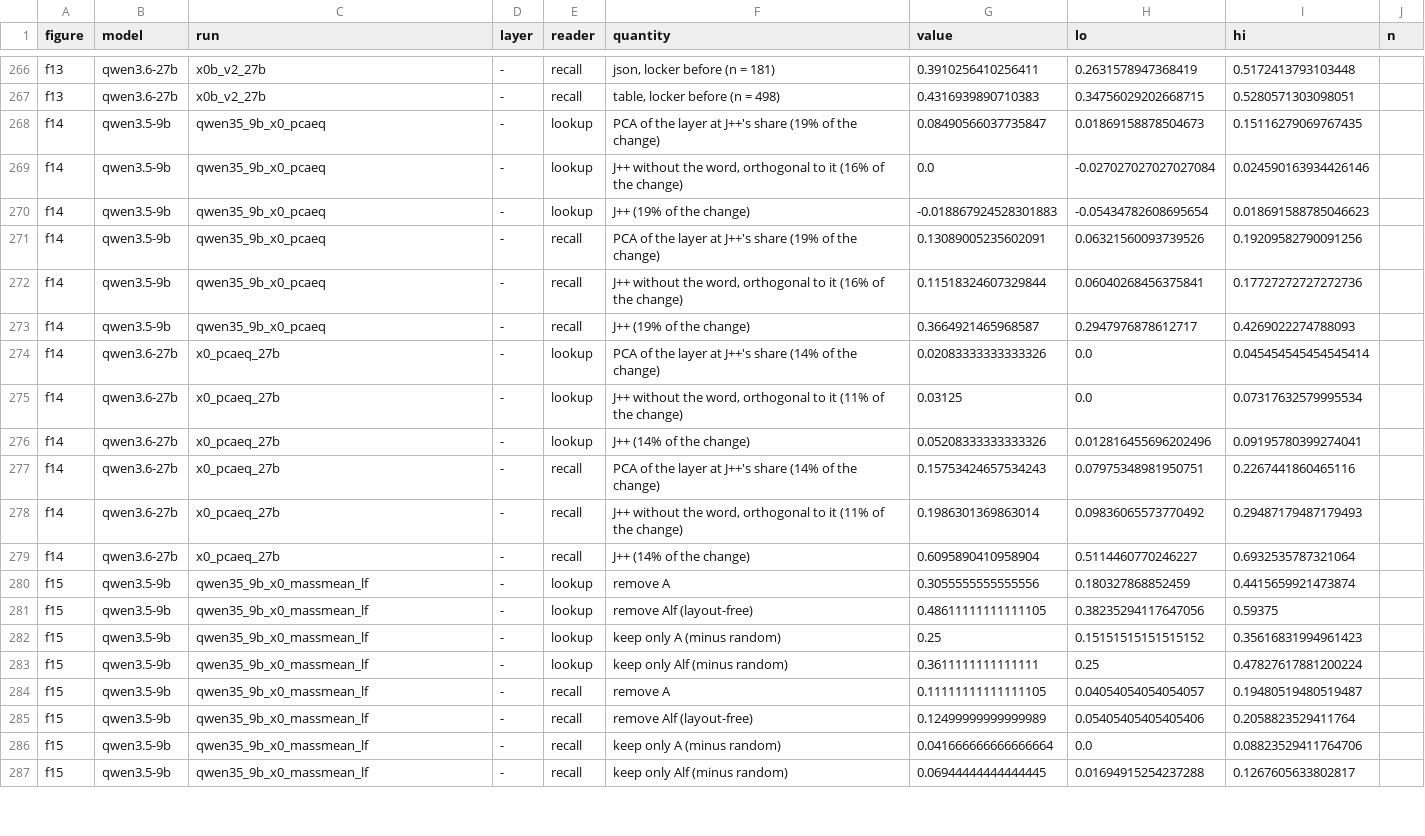
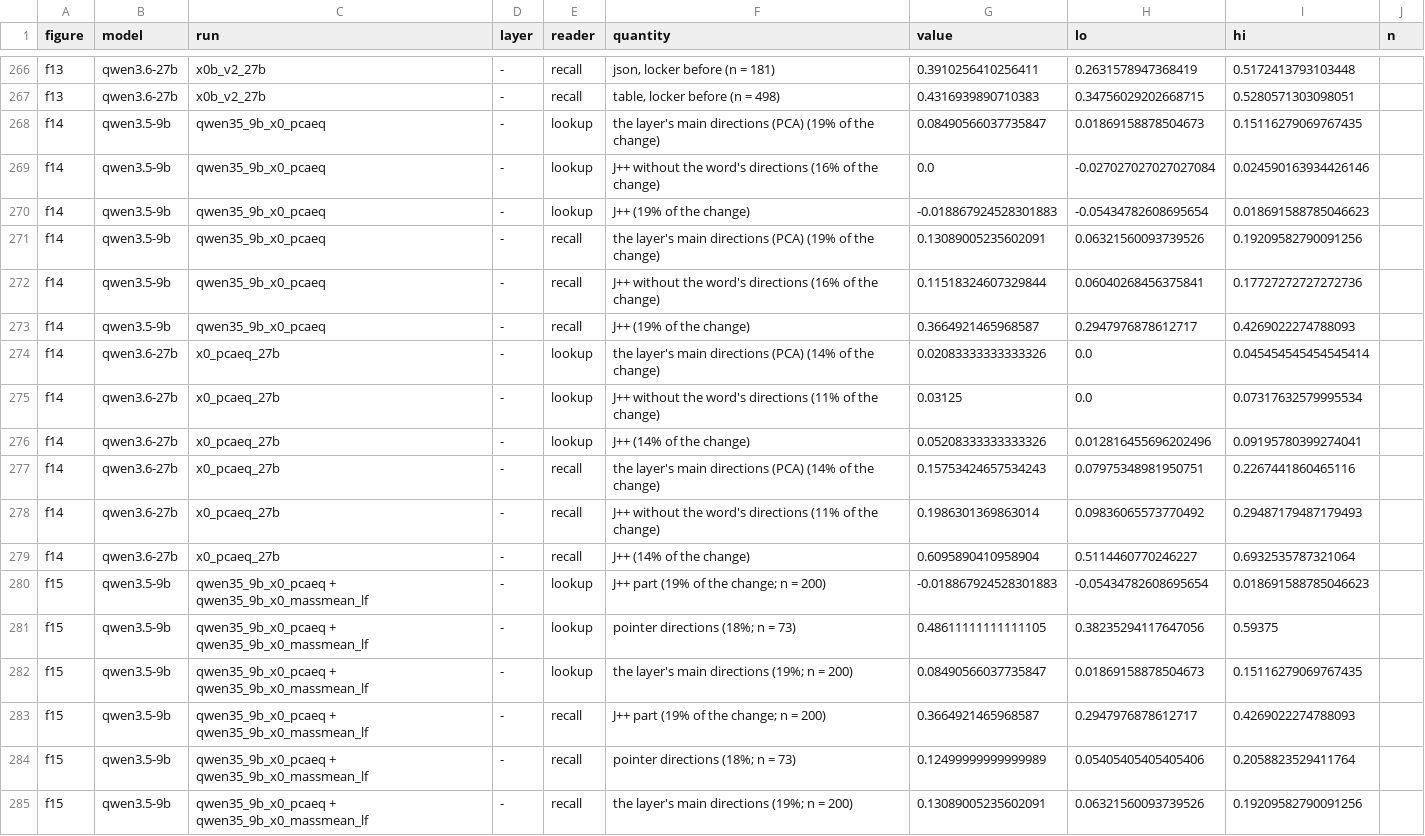
Before and after one commit to zach-perlman/bridge-jspace, a CSV file: figures/status_2026-10-24/data.csv, drawn as a sheet; only a part is shown, gaps mark what is left out; the diff covers the shown part only.

```diff
--- a/figures/status_2026-10-24/data.csv
+++ b/figures/status_2026-10-24/data.csv
@@ -267,21 +272,19 @@ f13,qwen3.6-27b,x0b_v2_27b,-,recall,"json, locker before (n = 181)",0.3910256410
 f13,qwen3.6-27b,x0b_v2_27b,-,recall,"table, locker before (n = 498)",0.4316939890710383,0.34756029202668715,0.5280571303098051,
-f14,qwen3.5-9b,qwen35_9b_x0_pcaeq,-,lookup,PCA of the layer at J++'s share (19% of the change),0.08490566037735847,0.01869158878504673,0.15116279069767435,
-f14,qwen3.5-9b,qwen35_9b_x0_pcaeq,-,lookup,"J++ without the word, orthogonal to it (16% of the change)",0.0,-0.027027027027027084,0.024590163934426146,
+f14,qwen3.5-9b,qwen35_9b_x0_pcaeq,-,lookup,the layer's main directions (PCA) (19% of the change),0.08490566037735847,0.01869158878504673,0.15116279069767435,
+f14,qwen3.5-9b,qwen35_9b_x0_pcaeq,-,lookup,J++ without the word's directions (16% of the change),0.0,-0.027027027027027084,0.024590163934426146,
 f14,qwen3.5-9b,qwen35_9b_x0_pcaeq,-,lookup,J++ (19% of the change),-0.018867924528301883,-0.05434782608695654,0.018691588785046623,
-f14,qwen3.5-9b,qwen35_9b_x0_pcaeq,-,recall,PCA of the layer at J++'s share (19% of the change),0.13089005235602091,0.06321560093739526,0.19209582790091256,
-f14,qwen3.5-9b,qwen35_9b_x0_pcaeq,-,recall,"J++ without the word, orthogonal to it (16% of the change)",0.11518324607329844,0.06040268456375841,0.17727272727272736,
+f14,qwen3.5-9b,qwen35_9b_x0_pcaeq,-,recall,the layer's main directions (PCA) (19% of the change),0.13089005235602091,0.06321560093739526,0.19209582790091256,
+f14,qwen3.5-9b,qwen35_9b_x0_pcaeq,-,recall,J++ without the word's directions (16% of the change),0.11518324607329844,0.06040268456375841,0.17727272727272736,
 f14,qwen3.5-9b,qwen35_9b_x0_pcaeq,-,recall,J++ (19% of the change),0.3664921465968587,0.2947976878612717,0.4269022274788093,
-f14,qwen3.6-27b,x0_pcaeq_27b,-,lookup,PCA of the layer at J++'s share (14% of the change),0.02083333333333326,0.0,0.045454545454545414,
-f14,qwen3.6-27b,x0_pcaeq_27b,-,lookup,"J++ without the word, orthogonal to it (11% of the change)",0.03125,0.0,0.07317632579995534,
+f14,qwen3.6-27b,x0_pcaeq_27b,-,lookup,the layer's main directions (PCA) (14% of the change),0.02083333333333326,0.0,0.045454545454545414,
+f14,qwen3.6-27b,x0_pcaeq_27b,-,lookup,J++ without the word's directions (11% of the change),0.03125,0.0,0.07317632579995534,
 f14,qwen3.6-27b,x0_pcaeq_27b,-,lookup,J++ (14% of the change),0.05208333333333326,0.012816455696202496,0.09195780399274041,
-f14,qwen3.6-27b,x0_pcaeq_27b,-,recall,PCA of the layer at J++'s share (14% of the change),0.15753424657534243,0.07975348981950751,0.2267441860465116,
-f14,qwen3.6-27b,x0_pcaeq_27b,-,recall,"J++ without the word, orthogonal to it (11% of the change)",0.1986301369863014,0.09836065573770492,0.29487179487179493,
+f14,qwen3.6-27b,x0_pcaeq_27b,-,recall,the layer's main directions (PCA) (14% of the change),0.15753424657534243,0.07975348981950751,0.2267441860465116,
+f14,qwen3.6-27b,x0_pcaeq_27b,-,recall,J++ without the word's directions (11% of the change),0.1986301369863014,0.09836065573770492,0.29487179487179493,
 f14,qwen3.6-27b,x0_pcaeq_27b,-,recall,J++ (14% of the change),0.6095890410958904,0.5114460770246227,0.6932535787321064,
-f15,qwen3.5-9b,qwen35_9b_x0_massmean_lf,-,lookup,remove A,0.3055555555555556,0.180327868852459,0.4415659921473874,
-f15,qwen3.5-9b,qwen35_9b_x0_massmean_lf,-,lookup,remove Alf (layout-free),0.48611111111111105,0.38235294117647056,0.59375,
-f15,qwen3.5-9b,qwen35_9b_x0_massmean_lf,-,lookup,keep only A (minus random),0.25,0.15151515151515152,0.35616831994961423,
-f15,qwen3.5-9b,qwen35_9b_x0_massmean_lf,-,lookup,keep only Alf (minus random),0.3611111111111111,0.25,0.47827617881200224,
-f15,qwen3.5-9b,qwen35_9b_x0_massmean_lf,-,recall,remove A,0.11111111111111105,0.04054054054054057,0.19480519480519487,
-f15,qwen3.5-9b,qwen35_9b_x0_massmean_lf,-,recall,remove Alf (layout-free),0.12499999999999989,0.05405405405405406,0.2058823529411764,
-f15,qwen3.5-9b,qwen35_9b_x0_massmean_lf,-,recall,keep only A (minus random),0.041666666666666664,0.0,0.08823529411764706,
-f15,qwen3.5-9b,qwen35_9b_x0_massmean_lf,-,recall,keep only Alf (minus random),0.06944444444444445,0.01694915254237288,0.1267605633802817,
+f15,qwen3.5-9b,qwen35_9b_x0_pcaeq + qwen35_9b_x0_massmean_lf,-,lookup,J++ part (19% of the change; n = 200),-0.018867924528301883,-0.05434782608695654,0.018691588785046623,
+f15,qwen3.5-9b,qwen35_9b_x0_pcaeq + qwen35_9b_x0_massmean_lf,-,lookup,pointer directions (18%; n = 73),0.48611111111111105,0.38235294117647056,0.59375,
+f15,qwen3.5-9b,qwen35_9b_x0_pcaeq + qwen35_9b_x0_massmean_lf,-,lookup,the layer's main directions (19%; n = 200),0.08490566037735847,0.01869158878504673,0.15116279069767435,
+f15,qwen3.5-9b,qwen35_9b_x0_pcaeq + qwen35_9b_x0_massmean_lf,-,recall,J++ part (19% of the change; n = 200),0.3664921465968587,0.2947976878612717,0.4269022274788093,
+f15,qwen3.5-9b,qwen35_9b_x0_pcaeq + qwen35_9b_x0_massmean_lf,-,recall,pointer directions (18%; n = 73),0.12499999999999989,0.05405405405405406,0.2058823529411764,
+f15,qwen3.5-9b,qwen35_9b_x0_pcaeq + qwen35_9b_x0_massmean_lf,-,recall,the layer's main directions (19%; n = 200),0.13089005235602091,0.06321560093739526,0.19209582790091256,
```
Also changed, not shown: 2 removed rows and 48 edited cells elsewhere in this file, 31 other files.
